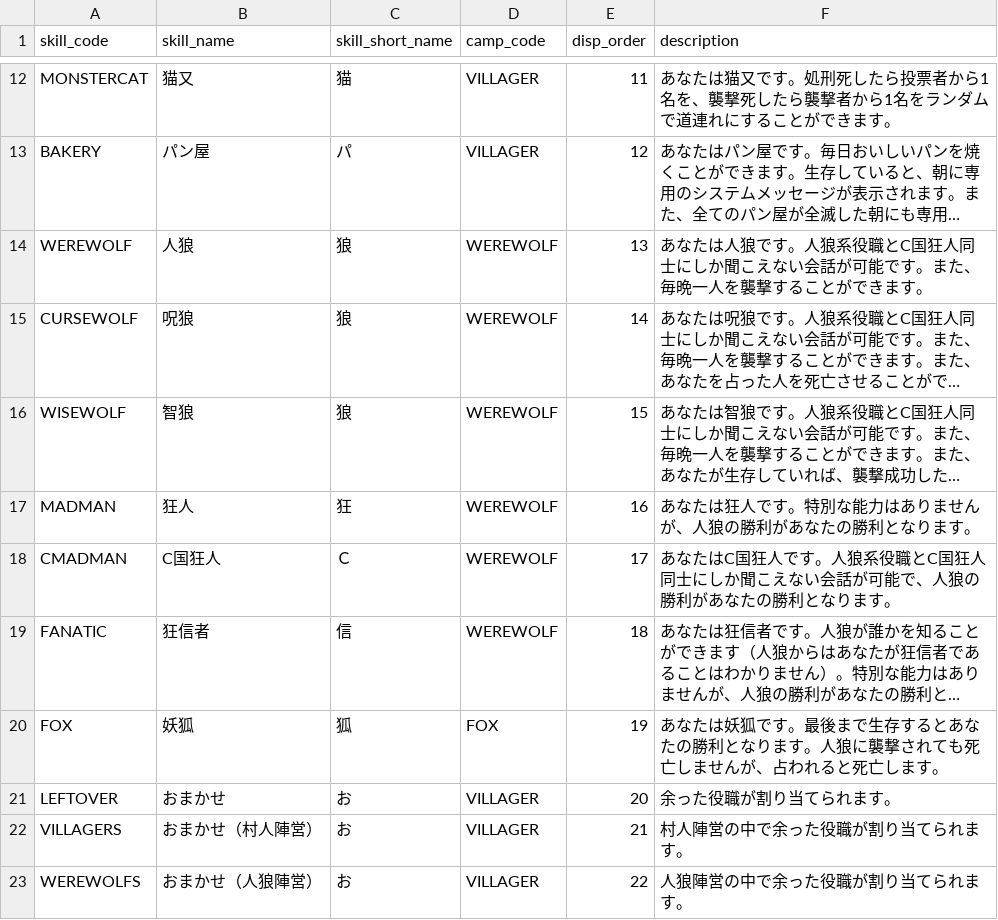
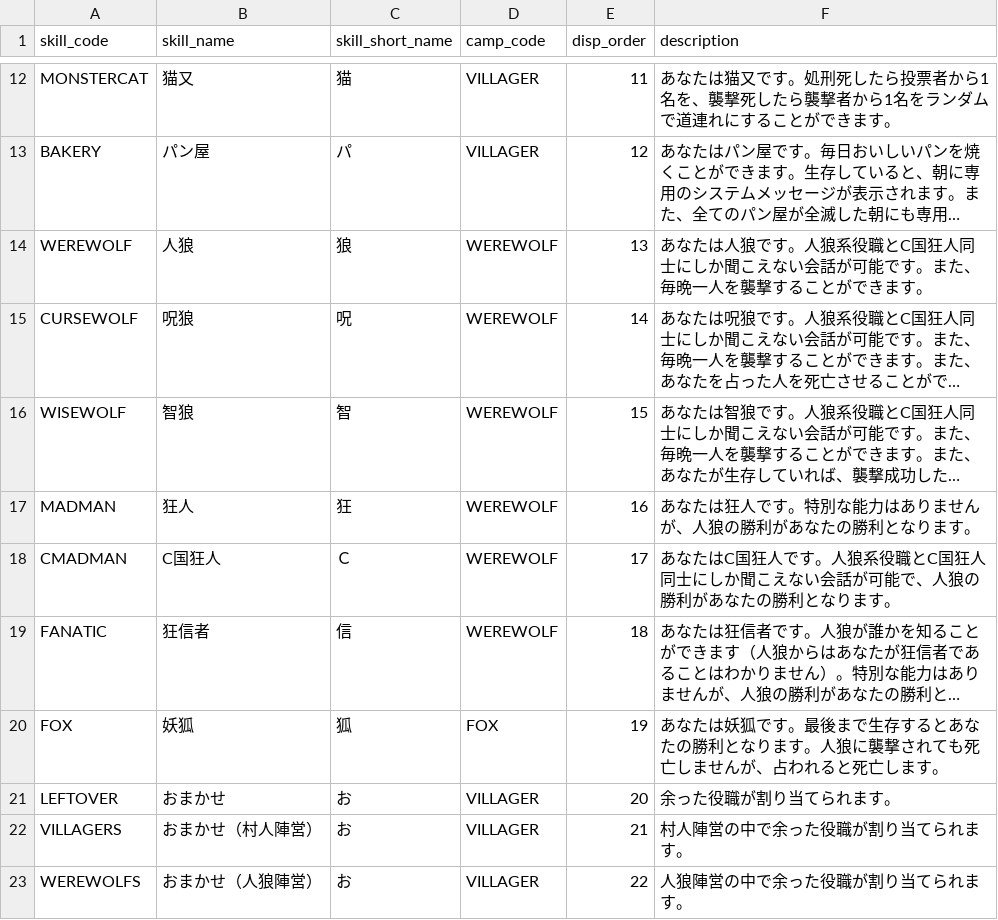
Before and after one commit to h-orito/firewolf, a TSV file: backend/dbflute_firewolfdb/playsql/data/common/tsv/UTF-8/04-SKILL.tsv, drawn as a sheet; only a part is shown, gaps mark what is left out; long unchanged cells end in …; the diff names each change by its address in the sheet, - before the commit and + after, or states it on an @@ line.

```diff
--- a/backend/dbflute_firewolfdb/playsql/data/common/tsv/UTF-8/04-SKILL.tsv
+++ b/backend/dbflute_firewolfdb/playsql/data/common/tsv/UTF-8/04-SKILL.tsv
-C15 (skill_short_name): 狼
+C15 (skill_short_name): 呪
-C16 (skill_short_name): 狼
+C16 (skill_short_name): 智
```
Also changed, not shown: backend/dbflute_firewolfdb/playsql/data/common/tsv/UTF-8/05-MESSAGE_TYPE.tsv, 35 other files.
